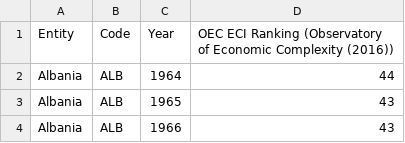
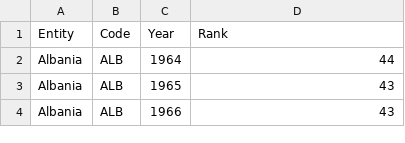
Before and after one commit to eyaelmusse/data_visualisation_2, a CSV file: data/economic-complexity-rankings.csv, drawn as a sheet; only a part is shown.

Commit message:
rank

```diff
--- a/data/economic-complexity-rankings.csv
+++ b/data/economic-complexity-rankings.csv
@@ -1,2 +1,2 @@
-Entity,Code,Year,OEC ECI Ranking (Observatory of Economic Complexity (2016))
+Entity,Code,Year,Rank
 Albania,ALB,1964,44
```
